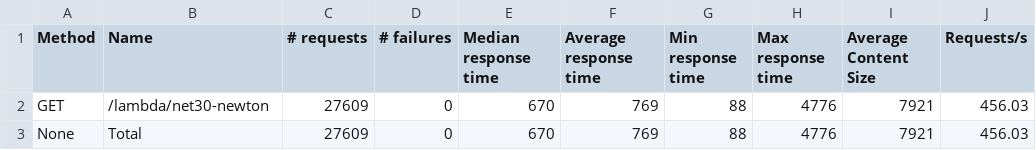
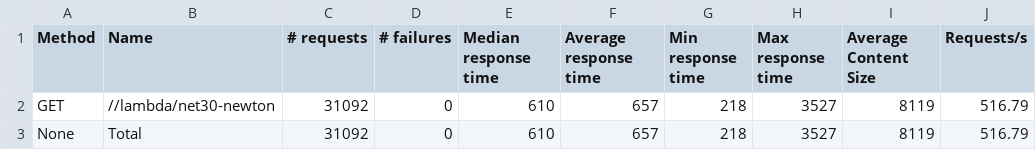
Before and after one commit to msimpsonnz/aws-misc, a CSV file: lambda-runtime/load/net30-newton_requests.csv, drawn as a sheet.

```diff
--- a/lambda-runtime/load/net30-newton_requests.csv
+++ b/lambda-runtime/load/net30-newton_requests.csv
@@ -1,3 +1,3 @@
 "Method","Name","# requests","# failures","Median response time","Average response time","Min response time","Max response time","Average Content Size","Requests/s"
-"GET","/lambda/net30-newton",27609,0,670,769,88,4776,7921,456.03
-"None","Total",27609,0,670,769,88,4776,7921,456.03
+"GET","//lambda/net30-newton",31092,0,610,657,218,3527,8119,516.79
+"None","Total",31092,0,610,657,218,3527,8119,516.79
```
Also changed, not shown: lambda-runtime/load/net30-native_distribution.csv, lambda-runtime/load/net30-native_requests.csv, 8 other files.
